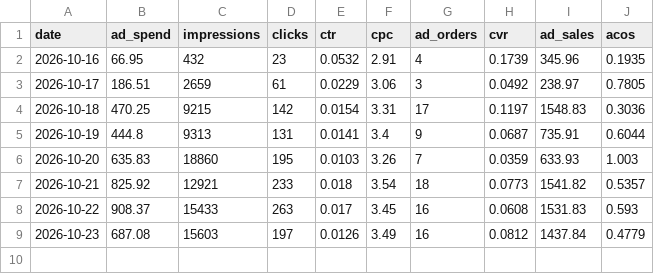
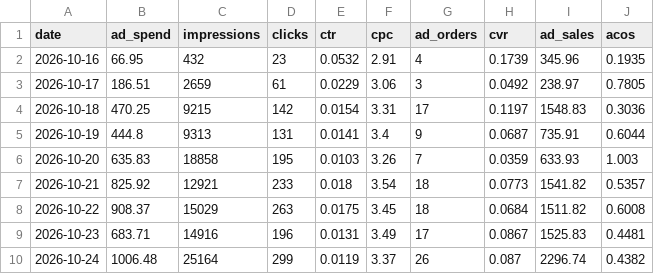
Before and after one commit to zarlish-web/PPC-Audit-, a CSV file: launch/tracker/source/sb_ppc_daily.csv, drawn as a sheet.

```diff
--- a/launch/tracker/source/sb_ppc_daily.csv
+++ b/launch/tracker/source/sb_ppc_daily.csv
@@ -5,5 +5,6 @@ date,ad_spend,impressions,clicks,ctr,cpc,ad_orders,cvr,ad_sales,acos
 2026-10-19,444.8,9313,131,0.0141,3.4,9,0.0687,735.91,0.6044
-2026-10-20,635.83,18860,195,0.0103,3.26,7,0.0359,633.93,1.003
+2026-10-20,635.83,18858,195,0.0103,3.26,7,0.0359,633.93,1.003
 2026-10-21,825.92,12921,233,0.018,3.54,18,0.0773,1541.82,0.5357
-2026-10-22,908.37,15433,263,0.017,3.45,16,0.0608,1531.83,0.593
-2026-10-23,687.08,15603,197,0.0126,3.49,16,0.0812,1437.84,0.4779
+2026-10-22,908.37,15029,263,0.0175,3.45,18,0.0684,1511.82,0.6008
+2026-10-23,683.71,14916,196,0.0131,3.49,17,0.0867,1525.83,0.4481
+2026-10-24,1006.48,25164,299,0.0119,3.37,26,0.087,2296.74,0.4382
```
Also changed, not shown: launch/tracker/day/2026-10-23/profit.csv, launch/tracker/source/inv_now.csv, 30 other files.
